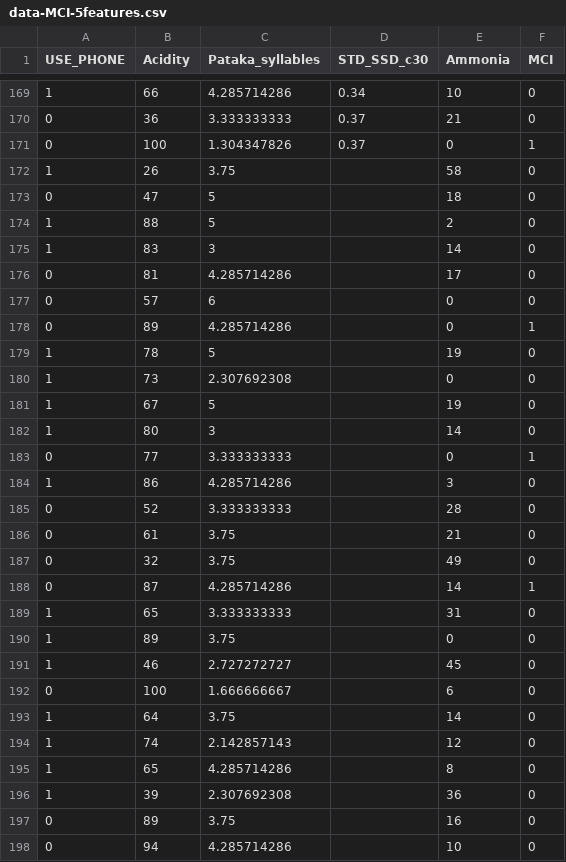
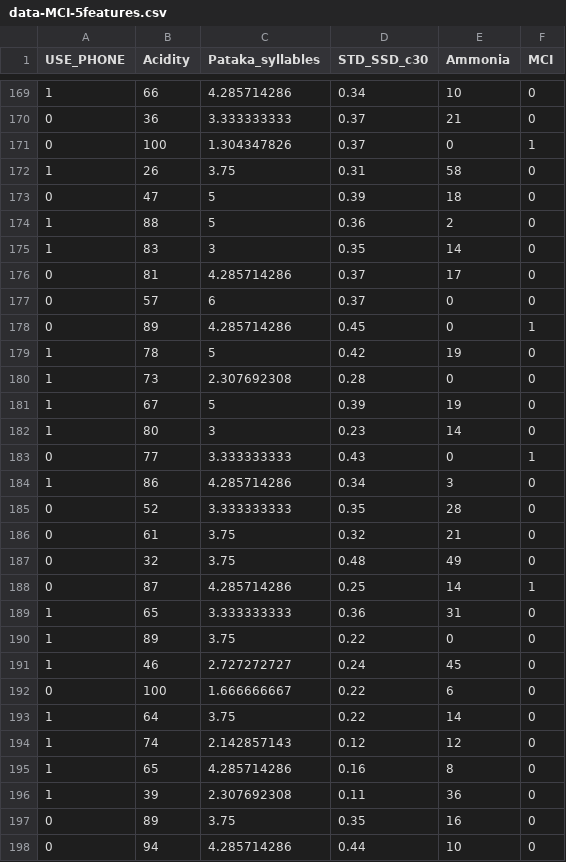
Before and after one commit to SinicaSusu/dataset, a CSV file: data-MCI-5features.csv, drawn as a sheet; only a part is shown, gaps mark what is left out; the diff covers the shown part only.

Commit message:
Add files via upload

```diff
--- a/data-MCI-5features.csv
+++ b/data-MCI-5features.csv
@@ -171,28 +171,28 @@ USE_PHONE,Acidity,Pataka_syllables,STD_SSD_c30,Ammonia,MCI
 0,100,1.304347826,0.37,0,1
-1,26,3.75,,58,0
-0,47,5,,18,0
-1,88,5,,2,0
-1,83,3,,14,0
-0,81,4.285714286,,17,0
-0,57,6,,0,0
-0,89,4.285714286,,0,1
-1,78,5,,19,0
-1,73,2.307692308,,0,0
-1,67,5,,19,0
-1,80,3,,14,0
-0,77,3.333333333,,0,1
-1,86,4.285714286,,3,0
-0,52,3.333333333,,28,0
-0,61,3.75,,21,0
-0,32,3.75,,49,0
-0,87,4.285714286,,14,1
-1,65,3.333333333,,31,0
-1,89,3.75,,0,0
-1,46,2.727272727,,45,0
-0,100,1.666666667,,6,0
-1,64,3.75,,14,0
-1,74,2.142857143,,12,0
-1,65,4.285714286,,8,0
-1,39,2.307692308,,36,0
-0,89,3.75,,16,0
-0,94,4.285714286,,10,0
+1,26,3.75,0.31,58,0
+0,47,5,0.39,18,0
+1,88,5,0.36,2,0
+1,83,3,0.35,14,0
+0,81,4.285714286,0.37,17,0
+0,57,6,0.37,0,0
+0,89,4.285714286,0.45,0,1
+1,78,5,0.42,19,0
+1,73,2.307692308,0.28,0,0
+1,67,5,0.39,19,0
+1,80,3,0.23,14,0
+0,77,3.333333333,0.43,0,1
+1,86,4.285714286,0.34,3,0
+0,52,3.333333333,0.35,28,0
+0,61,3.75,0.32,21,0
+0,32,3.75,0.48,49,0
+0,87,4.285714286,0.25,14,1
+1,65,3.333333333,0.36,31,0
+1,89,3.75,0.22,0,0
+1,46,2.727272727,0.24,45,0
+0,100,1.666666667,0.22,6,0
+1,64,3.75,0.22,14,0
+1,74,2.142857143,0.12,12,0
+1,65,4.285714286,0.16,8,0
+1,39,2.307692308,0.11,36,0
+0,89,3.75,0.35,16,0
+0,94,4.285714286,0.44,10,0
```
Also changed, not shown: 21 added rows, 1 removed row and 20 edited cells elsewhere in this file.
